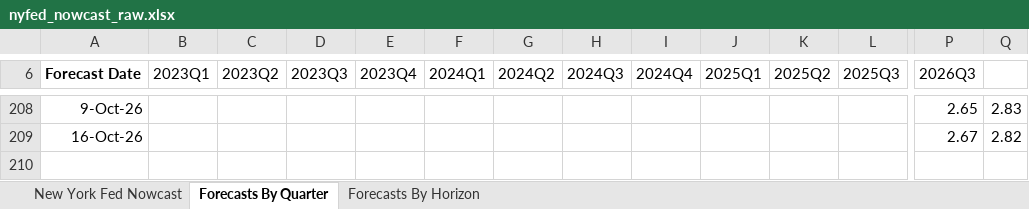
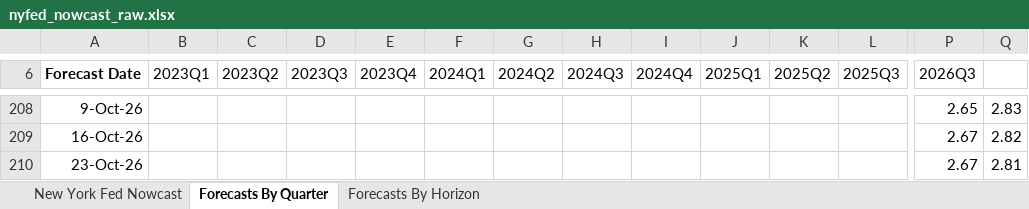
Before and after one commit to smallfishmacro-Git/macro-regime, an Excel workbook: data/cache/nyfed_nowcast_raw.xlsx, sheet Forecasts By Quarter, drawn as a sheet; only a part is shown, gaps mark what is left out; values as stored, in another font and other column widths than the file's, no borders; charts and pictures not drawn; rows hold the shown columns only; the diff names each change by its address in the sheet, - before the commit and + after, or states it on an @@ line.

```diff
--- a/data/cache/nyfed_nowcast_raw.xlsx (sheet Forecasts By Quarter)
+++ b/data/cache/nyfed_nowcast_raw.xlsx (sheet Forecasts By Quarter)
+row 210: 23-Oct-26 |  |  |  |  |  |  |  |  |  |  |  | 2.67 | 2.81
```
Also changed, not shown: sheet Forecasts By Horizon, 8 other files.
